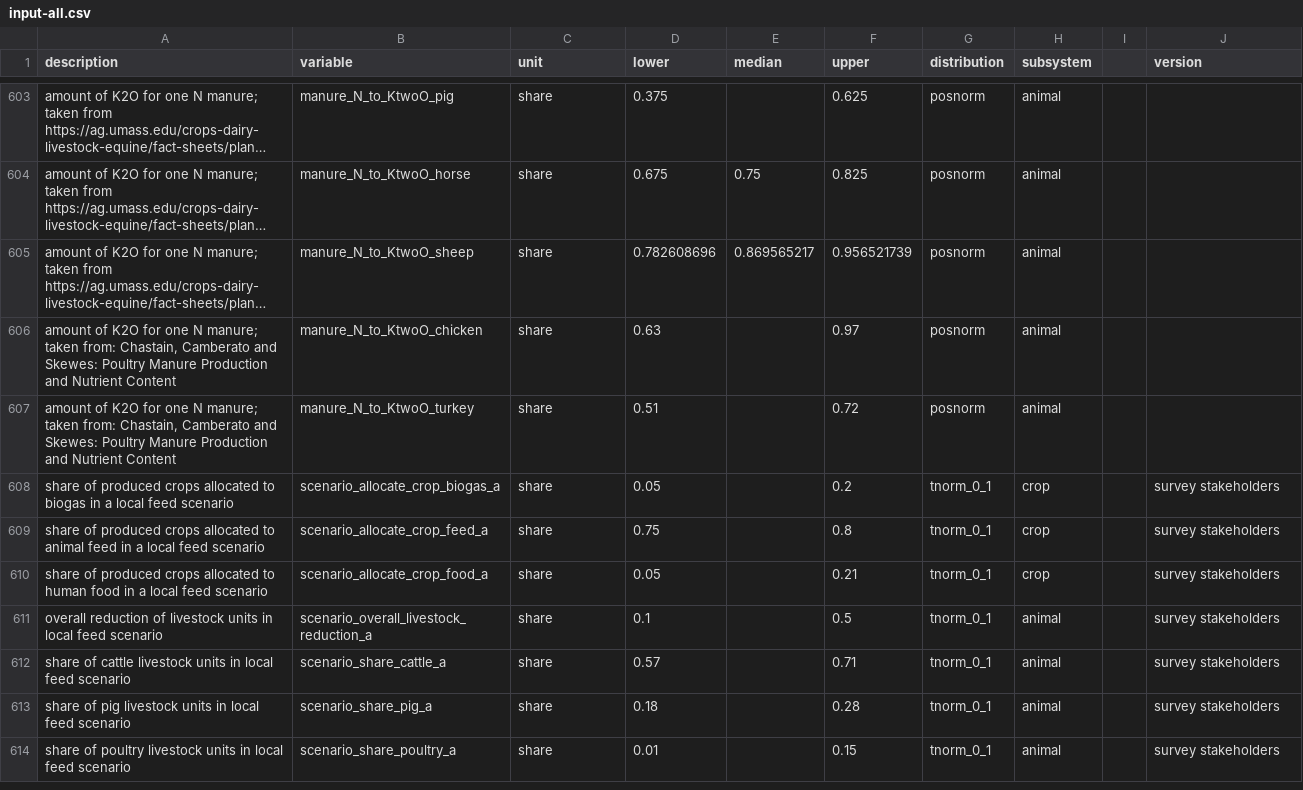
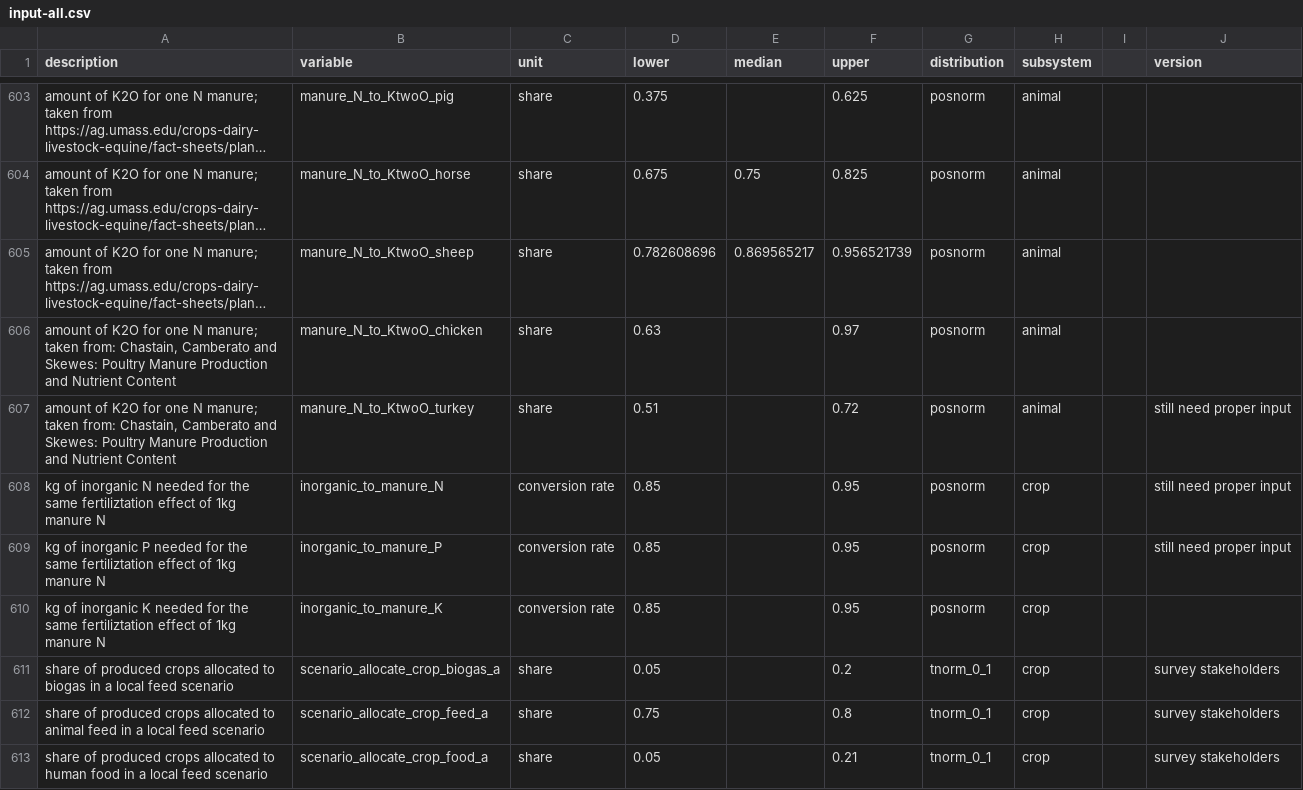
Before and after one commit to larscaspersen/DA-nutrient-flow-Kleve, a CSV file: data/input-all.csv, drawn as a sheet; only a part is shown, gaps mark what is left out; the shorter side is filled out with more unchanged rows; long unchanged cells end in …; the diff names each change by its address in the sheet, - before the commit and + after, or states it on an @@ line.

Commit message:
added conversion rate of manure to inorganic fertililizer #6

```diff
--- a/data/input-all.csv
+++ b/data/input-all.csv
-J607 (version): (empty)
+J607 (version): still need proper input
+row 608: kg of inorganic N needed for the same fertiliztation effect of 1kg manure N | inorganic_to_manure_N | conversion rate | 0.85 |  | 0.95 | posnorm | crop |  | still need proper input
+row 609: kg of inorganic P needed for the same fertiliztation effect of 1kg manure N | inorganic_to_manure_P | conversion rate | 0.85 |  | 0.95 | posnorm | crop |  | still need proper input
+row 610: kg of inorganic K needed for the same fertiliztation effect of 1kg manure N | inorganic_to_manure_K | conversion rate | 0.85 |  | 0.95 | posnorm | crop
```
Also changed, not shown: 1 other file.
